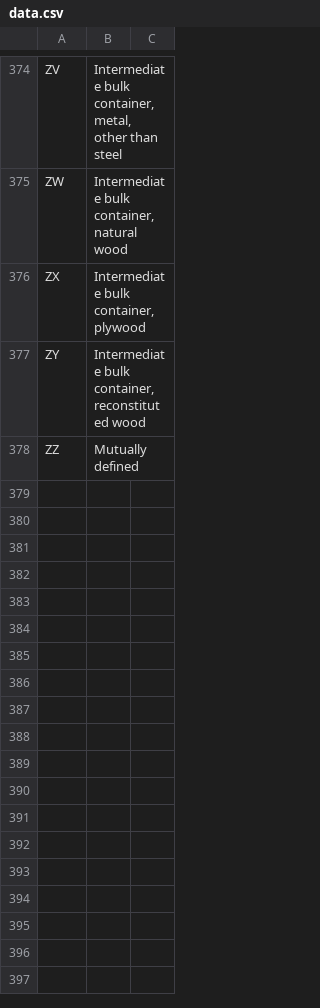
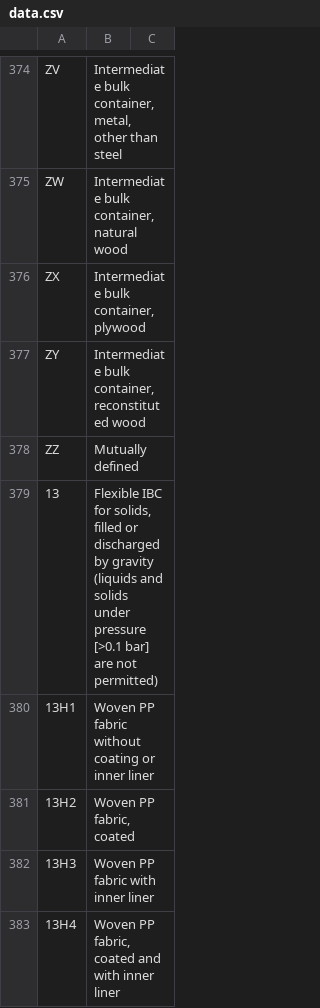
Before and after one commit to datasets/unece-package-codes, a CSV file: data/data.csv, drawn as a sheet; only a part is shown, gaps mark what is left out; the diff names each change by its address in the sheet, - before the commit and + after, or states it on an @@ line.

Commit message:
Update data.csv
Added the Approved bulk bags for hazardous goods, will get applied to the UN official list under separate workflow.

```diff
--- a/data/data.csv
+++ b/data/data.csv
+row 379: 13 | Flexible IBC for solids, filled or discharged by gravity (liquids and solids under pressure [>0.1 bar] are not permitted)
+row 380: 13H1 | Woven PP fabric without coating or inner liner
+row 381: 13H2 | Woven PP fabric, coated
+row 382: 13H3 | Woven PP fabric with inner liner
+row 383: 13H4 | Woven PP fabric, coated and with inner liner
```
